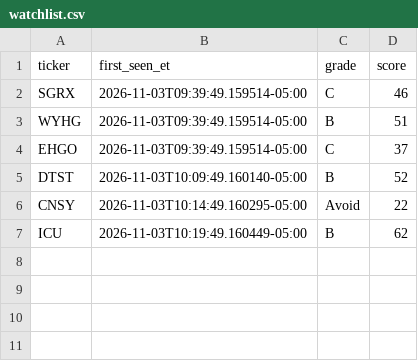
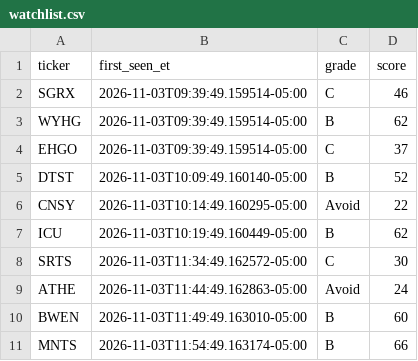
Before and after one commit to aligaam2-art/pennybot, a CSV file: journal/days/2026-11-03/watchlist.csv, drawn as a sheet.

```diff
--- a/journal/days/2026-11-03/watchlist.csv
+++ b/journal/days/2026-11-03/watchlist.csv
@@ -2,3 +2,3 @@ ticker,first_seen_et,grade,score
 SGRX,2026-11-03T09:39:49.159514-05:00,C,46
-WYHG,2026-11-03T09:39:49.159514-05:00,B,51
+WYHG,2026-11-03T09:39:49.159514-05:00,B,62
 EHGO,2026-11-03T09:39:49.159514-05:00,C,37
@@ -7 +7,5 @@ CNSY,2026-11-03T10:14:49.160295-05:00,Avoid,22
 ICU,2026-11-03T10:19:49.160449-05:00,B,62
+SRTS,2026-11-03T11:34:49.162572-05:00,C,30
+ATHE,2026-11-03T11:44:49.162863-05:00,Avoid,24
+BWEN,2026-11-03T11:49:49.163010-05:00,B,60
+MNTS,2026-11-03T11:54:49.163174-05:00,B,66
```
Also changed, not shown: journal/days/2026-11-03/movers.csv, 1 other file.
